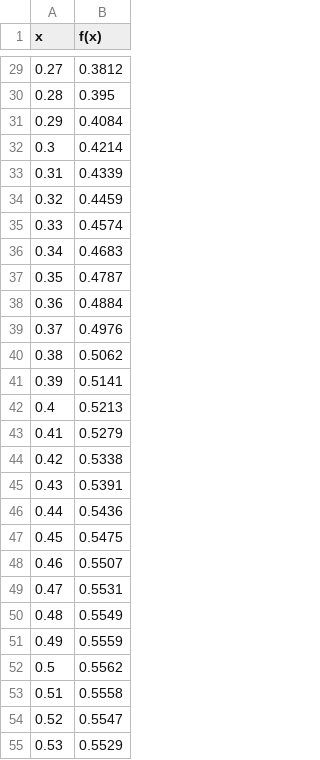
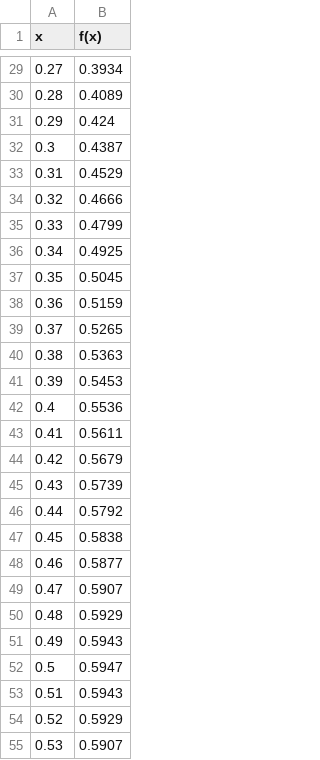
Before and after one commit to cda-tum/mmft-simulator, a CSV file: vtk/Jeon_out3_1mms.csv, drawn as a sheet; only a part is shown, gaps mark what is left out; the diff covers the shown part only.

```diff
--- a/vtk/Jeon_out3_1mms.csv
+++ b/vtk/Jeon_out3_1mms.csv
@@ -29,27 +29,27 @@ x,f(x)
-0.27,0.3812
-0.28,0.395
-0.29,0.4084
-0.3,0.4214
-0.31,0.4339
-0.32,0.4459
-0.33,0.4574
-0.34,0.4683
-0.35,0.4787
-0.36,0.4884
-0.37,0.4976
-0.38,0.5062
-0.39,0.5141
-0.4,0.5213
-0.41,0.5279
-0.42,0.5338
-0.43,0.5391
-0.44,0.5436
-0.45,0.5475
-0.46,0.5507
-0.47,0.5531
-0.48,0.5549
-0.49,0.5559
-0.5,0.5562
-0.51,0.5558
-0.52,0.5547
-0.53,0.5529
+0.27,0.3934
+0.28,0.4089
+0.29,0.424
+0.3,0.4387
+0.31,0.4529
+0.32,0.4666
+0.33,0.4799
+0.34,0.4925
+0.35,0.5045
+0.36,0.5159
+0.37,0.5265
+0.38,0.5363
+0.39,0.5453
+0.4,0.5536
+0.41,0.5611
+0.42,0.5679
+0.43,0.5739
+0.44,0.5792
+0.45,0.5838
+0.46,0.5877
+0.47,0.5907
+0.48,0.5929
+0.49,0.5943
+0.5,0.5947
+0.51,0.5943
+0.52,0.5929
+0.53,0.5907
```
Also changed, not shown: 74 edited cells elsewhere in this file, vtk/Jeon_out3_10mms.csv, 1 other file.
